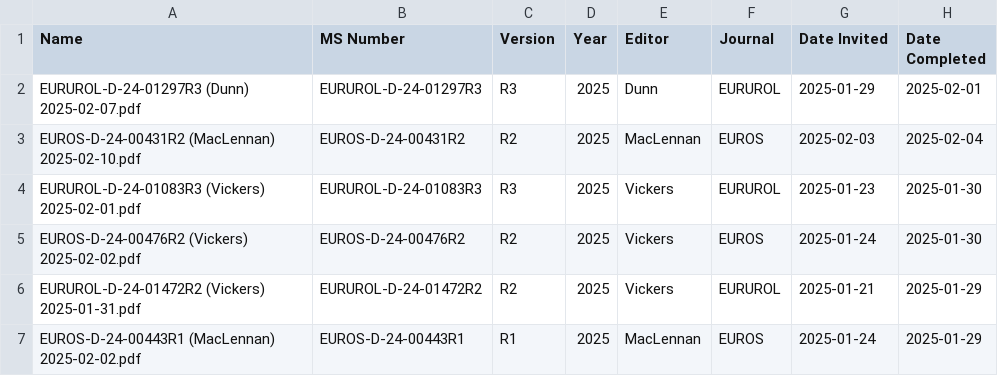
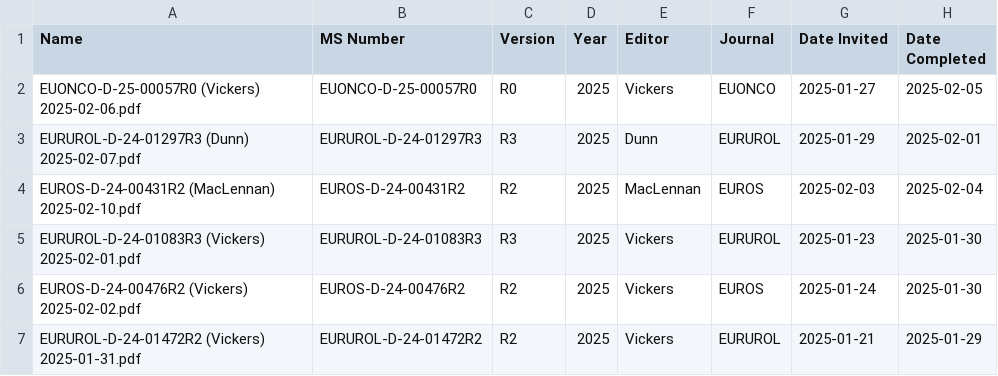
Before and after one commit to euassistant/editorial-helper, a CSV file: reviewer_metrics.csv, drawn as a sheet; only a part is shown; the shorter side is filled out with more unchanged rows.

```diff
--- a/reviewer_metrics.csv
+++ b/reviewer_metrics.csv
@@ -1,2 +1,3 @@
 Name,MS Number,Version,Year,Editor,Journal,Date Invited,Date Completed
+EUONCO-D-25-00057R0 (Vickers) 2025-02-06.pdf,EUONCO-D-25-00057R0,R0,2025,Vickers,EUONCO,2025-01-27,2025-02-05
 EURUROL-D-24-01297R3 (Dunn) 2025-02-07.pdf,EURUROL-D-24-01297R3,R3,2025,Dunn,EURUROL,2025-01-29,2025-02-01
```
Also changed, not shown: 1 other file.
